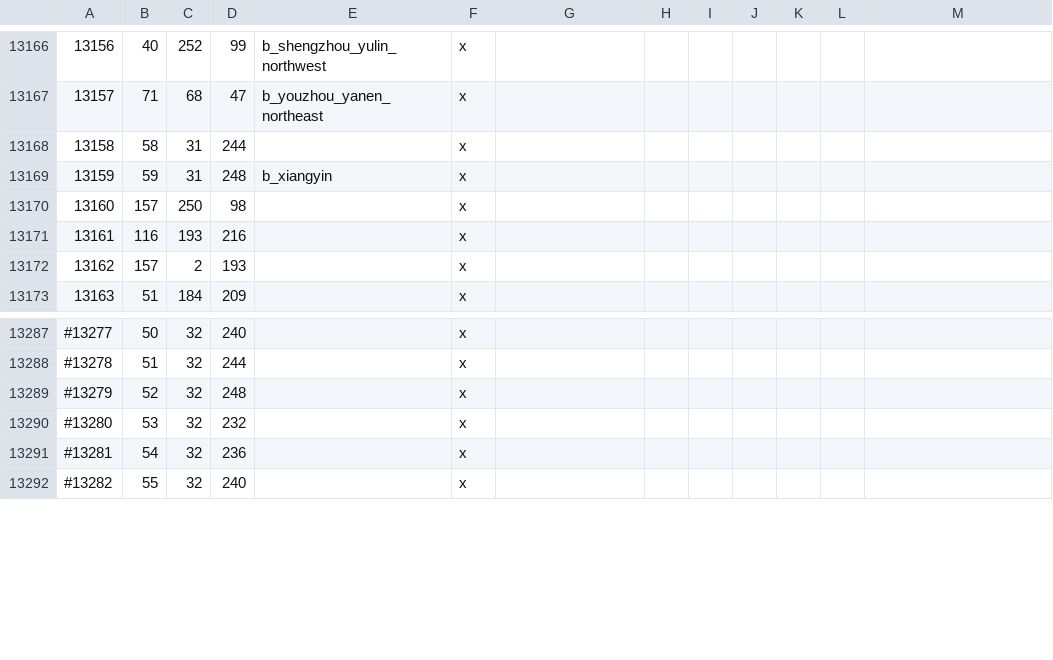
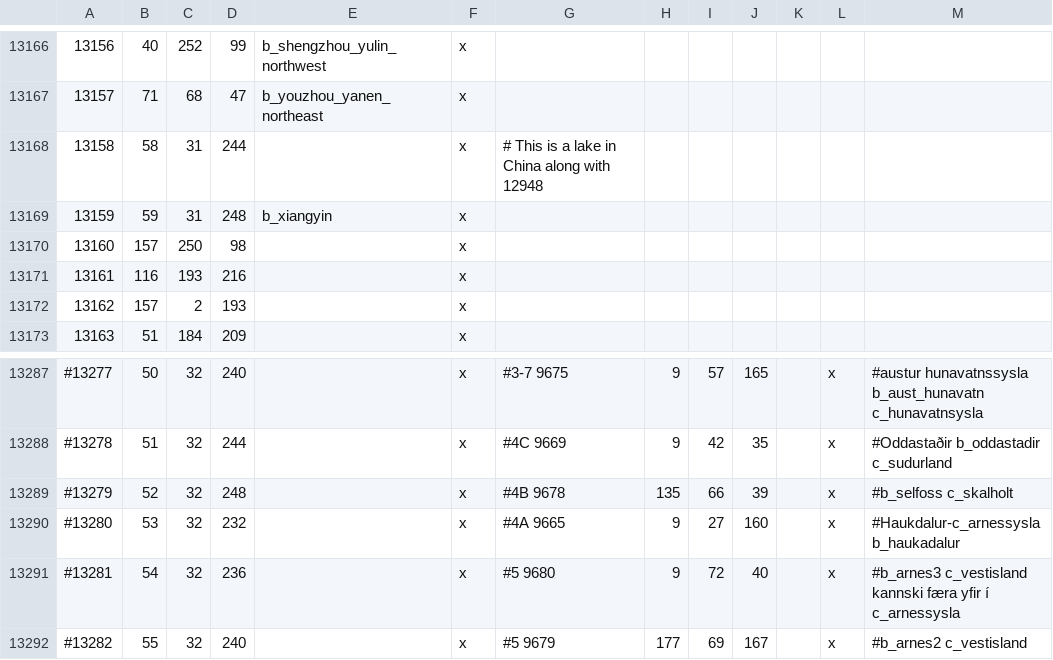
Before and after one commit to Duergur/Old-Covenant, a CSV file: map_data/definition.csv, drawn as a sheet; only a part is shown, gaps mark what is left out; the diff covers the shown part only.

```diff
--- a/map_data/definition.csv
+++ b/map_data/definition.csv
@@ -13167,3 +13167,3 @@
 13157;71;68;47;b_youzhou_yanen_northeast;x;
-13158;58;31;244;;x;
+13158;58;31;244;;x; # This is a lake in China along with 12948
 13159;59;31;248;b_xiangyin;x;
@@ -13287,6 +13287,6 @@
-#13277;50;32;240;;x;
-#13278;51;32;244;;x;
-#13279;52;32;248;;x;
-#13280;53;32;232;;x;
-#13281;54;32;236;;x;
-#13282;55;32;240;;x;
+#13277;50;32;240;;x; #3-7 9675;9;57;165;;x; #austur hunavatnssysla b_aust_hunavatn c_hunavatnsysla
+#13278;51;32;244;;x; #4C 9669;9;42;35;;x; #Oddastaðir b_oddastadir c_sudurland
+#13279;52;32;248;;x; #4B 9678;135;66;39;;x; #b_selfoss c_skalholt
+#13280;53;32;232;;x; #4A 9665;9;27;160;;x; #Haukdalur-c_arnessysla b_haukadalur
+#13281;54;32;236;;x; #5 9680;9;72;40;;x; #b_arnes3 c_vestisland kannski færa yfir í c_arnessysla
+#13282;55;32;240;;x; #5 9679;177;69;167;;x; #b_arnes2 c_vestisland
```
Also changed, not shown: 1 added row and 67 edited cells elsewhere in this file.
